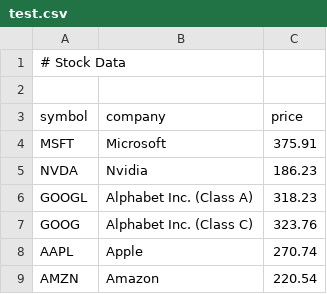
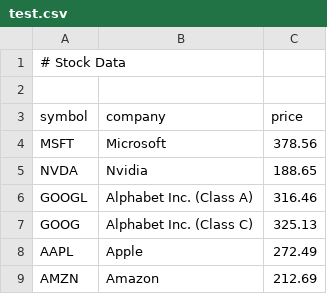
Before and after one commit to IDATT2003-Programmering2-Mappe/IDATT2003-Millions, a CSV file: src/main/resources/test.csv, drawn as a sheet.

```diff
--- a/src/main/resources/test.csv
+++ b/src/main/resources/test.csv
@@ -3,7 +3,7 @@
 symbol, company, price
-MSFT, Microsoft, 375.91
-NVDA, Nvidia, 186.23
-GOOGL, Alphabet Inc. (Class A), 318.23
-GOOG, Alphabet Inc. (Class C), 323.76
-AAPL, Apple, 270.74
-AMZN, Amazon, 220.54
+MSFT, Microsoft, 378.56
+NVDA, Nvidia, 188.65
+GOOGL, Alphabet Inc. (Class A), 316.46
+GOOG, Alphabet Inc. (Class C), 325.13
+AAPL, Apple, 272.49
+AMZN, Amazon, 212.69
```
Also changed, not shown: 4 other files.
